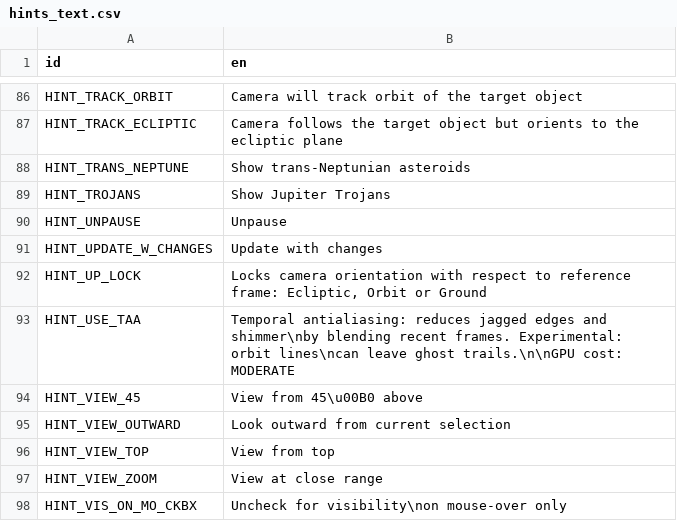
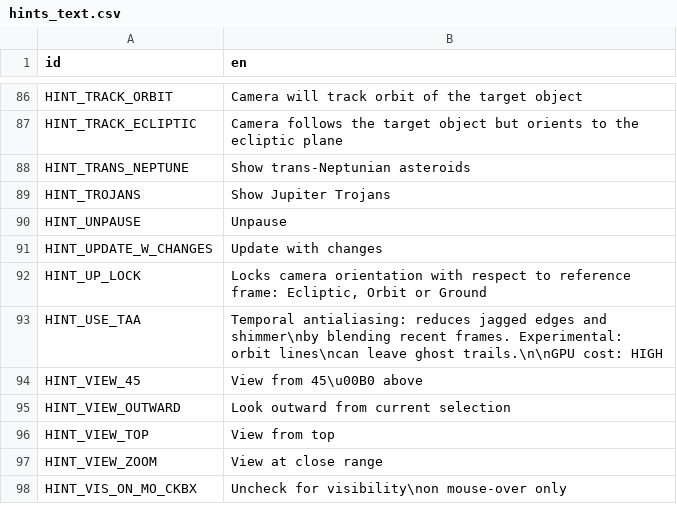
Before and after one commit to ivoyager/ivoyager_core, a CSV file: text/hints_text.csv, drawn as a sheet; only a part is shown, gaps mark what is left out; the diff covers the shown part only.

```diff
--- a/text/hints_text.csv
+++ b/text/hints_text.csv
@@ -92,3 +92,3 @@ HINT_UPDATE_W_CHANGES,Update with changes
 HINT_UP_LOCK,"Locks camera orientation with respect to reference frame: Ecliptic, Orbit or Ground"
-HINT_USE_TAA,Temporal antialiasing: reduces jagged edges and shimmer\nby blending recent frames. Experimental: orbit lines\ncan leave ghost trails.\n\nGPU cost: MODERATE
+HINT_USE_TAA,Temporal antialiasing: reduces jagged edges and shimmer\nby blending recent frames. Experimental: orbit lines\ncan leave ghost trails.\n\nGPU cost: HIGH
 HINT_VIEW_45,View from 45\u00B0 above
```
Also changed, not shown: 5 edited cells elsewhere in this file, 14 other files.
